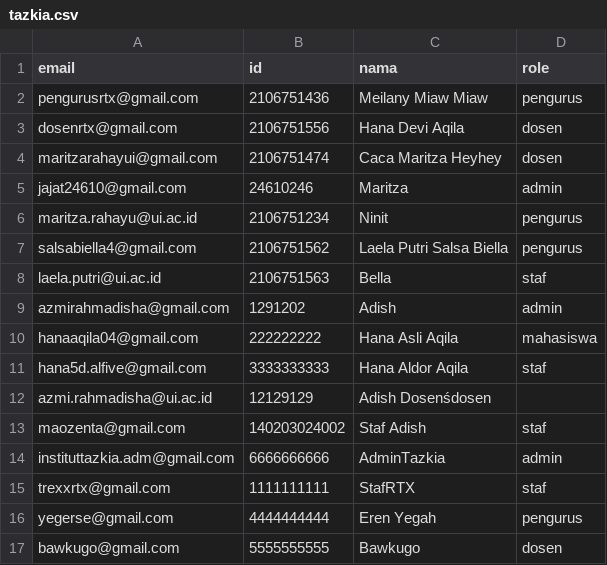
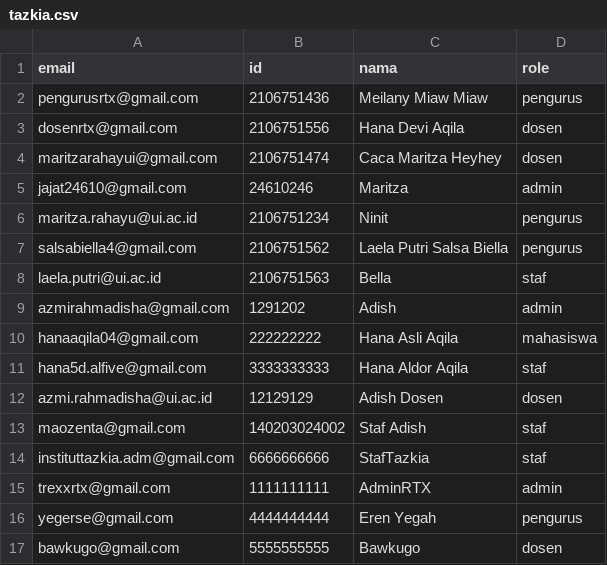
Before and after one commit to maritzarahayui/smail, a CSV file: smail/src/main/resources/static/tazkia.csv, drawn as a sheet.

Commit message:
REVISI CSV TAZKIA JD STAF

```diff
--- a/smail/src/main/resources/static/tazkia.csv
+++ b/smail/src/main/resources/static/tazkia.csv
@@ -11,6 +11,6 @@ hanaaqila04@gmail.com,222222222,Hana Asli Aqila,mahasiswa
 hana5d.alfive@gmail.com,3333333333,Hana Aldor Aqila,staf
-azmi.rahmadisha@ui.ac.id,12129129,Adish Dosenśdosen
+azmi.rahmadisha@ui.ac.id,12129129,Adish Dosen,dosen
 maozenta@gmail.com,140203024002,Staf Adish,staf
-instituttazkia.adm@gmail.com,6666666666,AdminTazkia,admin
-trexxrtx@gmail.com,1111111111,StafRTX,staf
+instituttazkia.adm@gmail.com,6666666666,StafTazkia,staf
+trexxrtx@gmail.com,1111111111,AdminRTX,admin
 yegerse@gmail.com,4444444444,Eren Yegah,pengurus
```
